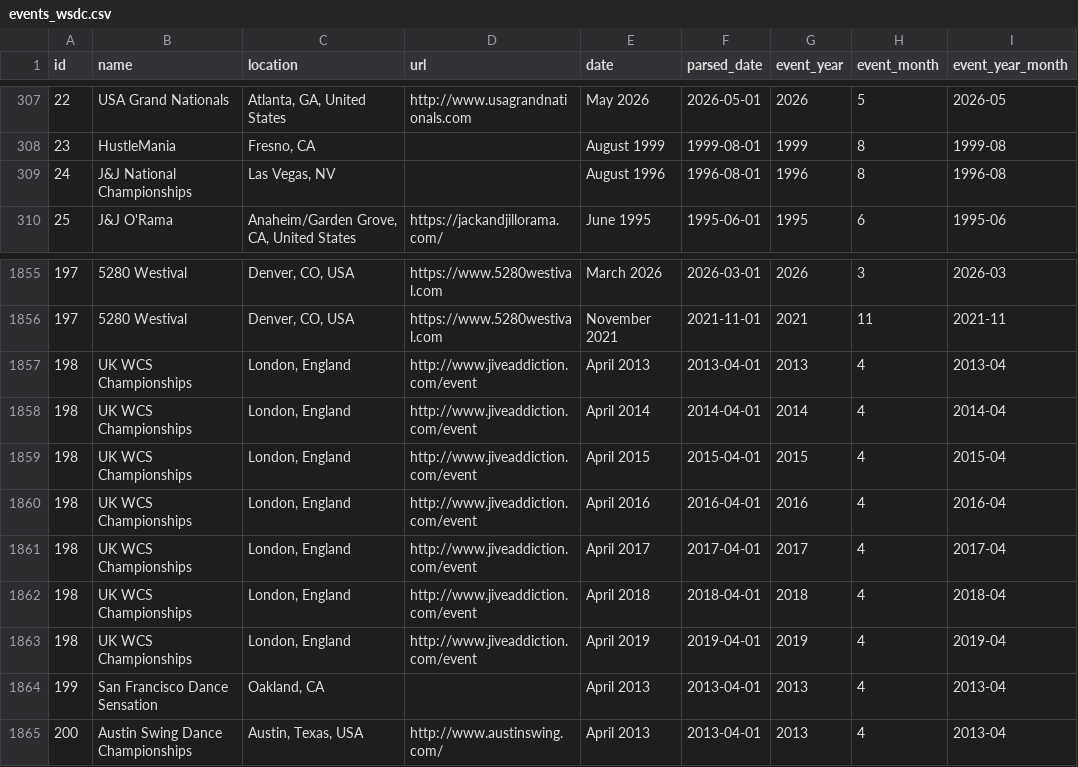
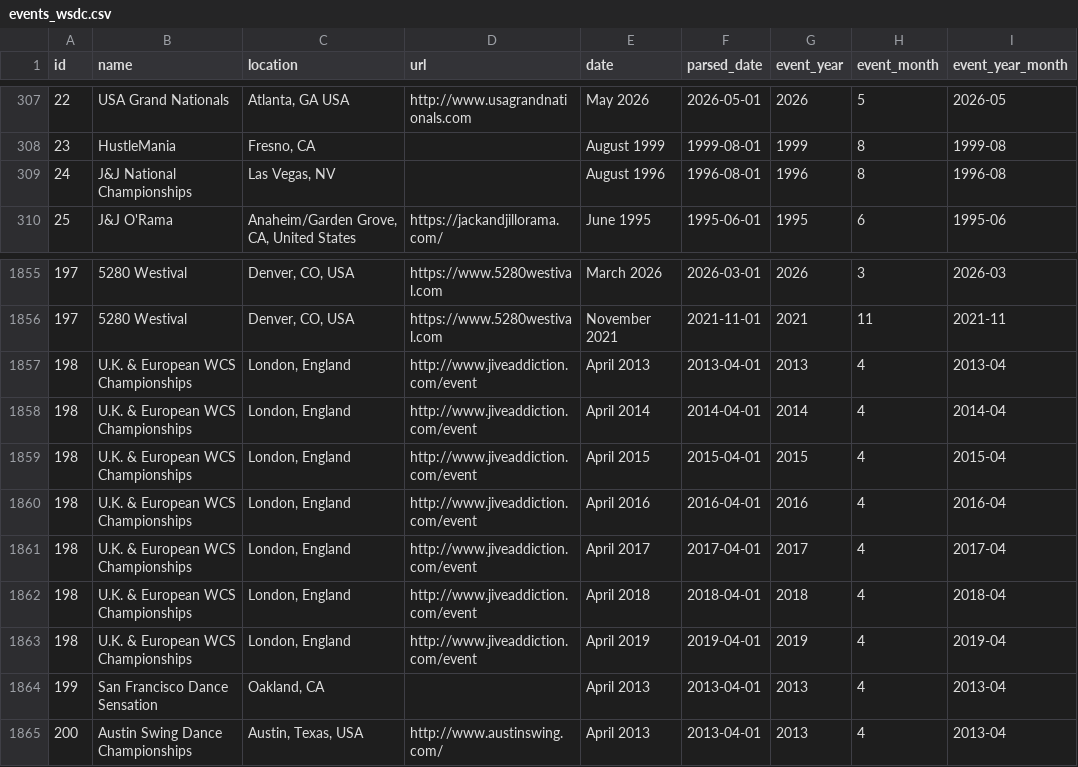
Before and after one commit to zlat1109/wsdc-data-pipeline, a CSV file: data/events_wsdc.csv, drawn as a sheet; only a part is shown, gaps mark what is left out; the diff covers the shown part only.

```diff
--- a/data/events_wsdc.csv
+++ b/data/events_wsdc.csv
@@ -307,2 +307,2 @@ id,name,location,url,date,parsed_date,event_year,event_month,event_year_month
-22,USA Grand Nationals,"Atlanta, GA, United States",http://www.usagrandnationals.com,May 2026,2026-05-01,2026,5,2026-05
+22,USA Grand Nationals,"Atlanta, GA USA",http://www.usagrandnationals.com,May 2026,2026-05-01,2026,5,2026-05
 23,HustleMania,"Fresno, CA",,August 1999,1999-08-01,1999,8,1999-08
@@ -1856,9 +1856,9 @@ id,name,location,url,date,parsed_date,event_year,event_month,event_year_month
 197,5280 Westival,"Denver, CO, USA",https://www.5280westival.com,November 2021,2021-11-01,2021,11,2021-11
-198,UK WCS Championships,"London, England",http://www.jiveaddiction.com/event,April 2013,2013-04-01,2013,4,2013-04
-198,UK WCS Championships,"London, England",http://www.jiveaddiction.com/event,April 2014,2014-04-01,2014,4,2014-04
-198,UK WCS Championships,"London, England",http://www.jiveaddiction.com/event,April 2015,2015-04-01,2015,4,2015-04
-198,UK WCS Championships,"London, England",http://www.jiveaddiction.com/event,April 2016,2016-04-01,2016,4,2016-04
-198,UK WCS Championships,"London, England",http://www.jiveaddiction.com/event,April 2017,2017-04-01,2017,4,2017-04
-198,UK WCS Championships,"London, England",http://www.jiveaddiction.com/event,April 2018,2018-04-01,2018,4,2018-04
-198,UK WCS Championships,"London, England",http://www.jiveaddiction.com/event,April 2019,2019-04-01,2019,4,2019-04
+198,U.K. & European WCS Championships,"London, England",http://www.jiveaddiction.com/event,April 2013,2013-04-01,2013,4,2013-04
+198,U.K. & European WCS Championships,"London, England",http://www.jiveaddiction.com/event,April 2014,2014-04-01,2014,4,2014-04
+198,U.K. & European WCS Championships,"London, England",http://www.jiveaddiction.com/event,April 2015,2015-04-01,2015,4,2015-04
+198,U.K. & European WCS Championships,"London, England",http://www.jiveaddiction.com/event,April 2016,2016-04-01,2016,4,2016-04
+198,U.K. & European WCS Championships,"London, England",http://www.jiveaddiction.com/event,April 2017,2017-04-01,2017,4,2017-04
+198,U.K. & European WCS Championships,"London, England",http://www.jiveaddiction.com/event,April 2018,2018-04-01,2018,4,2018-04
+198,U.K. & European WCS Championships,"London, England",http://www.jiveaddiction.com/event,April 2019,2019-04-01,2019,4,2019-04
 199,San Francisco Dance Sensation,"Oakland, CA",,April 2013,2013-04-01,2013,4,2013-04
```
Also changed, not shown: 27 edited cells elsewhere in this file, data/location_info.csv, 14 other files.
